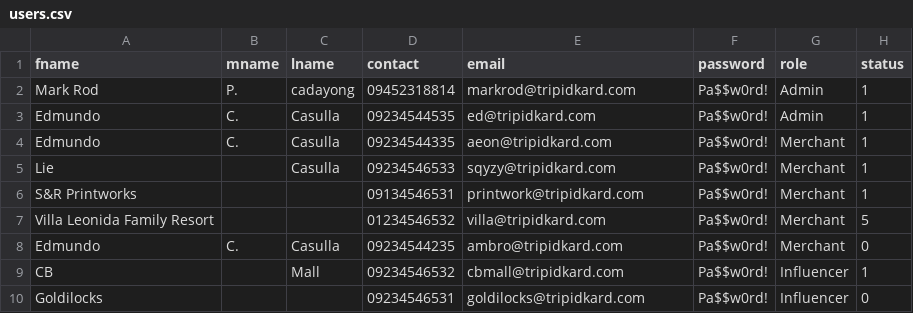
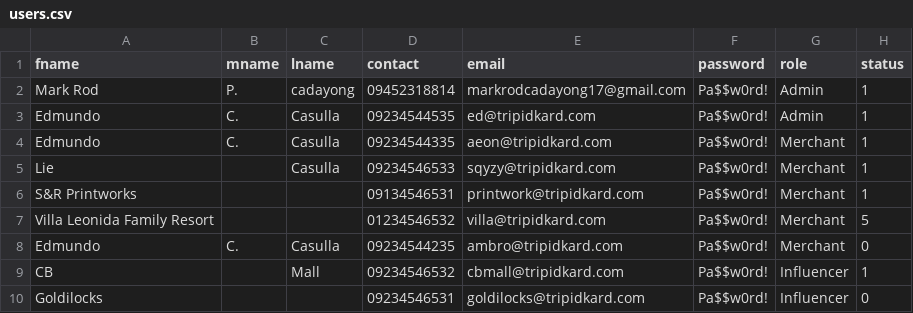
Before and after one commit to markrod1029/tripidkard-laravel, a CSV file: storage/data/users.csv, drawn as a sheet.

Commit message:
forgot password and reset password

```diff
--- a/storage/data/users.csv
+++ b/storage/data/users.csv
@@ -1,3 +1,3 @@
 fname,mname,lname,contact,email,password,role,status
-Mark Rod,P.,cadayong,09452318814,markrod@tripidkard.com,Pa$$w0rd!,Admin,1
+Mark Rod,P.,cadayong,09452318814,markrodcadayong17@gmail.com,Pa$$w0rd!,Admin,1
 Edmundo,C.,Casulla,09234544535,ed@tripidkard.com,Pa$$w0rd!,Admin,1
```
Also changed, not shown: 22 other files.
